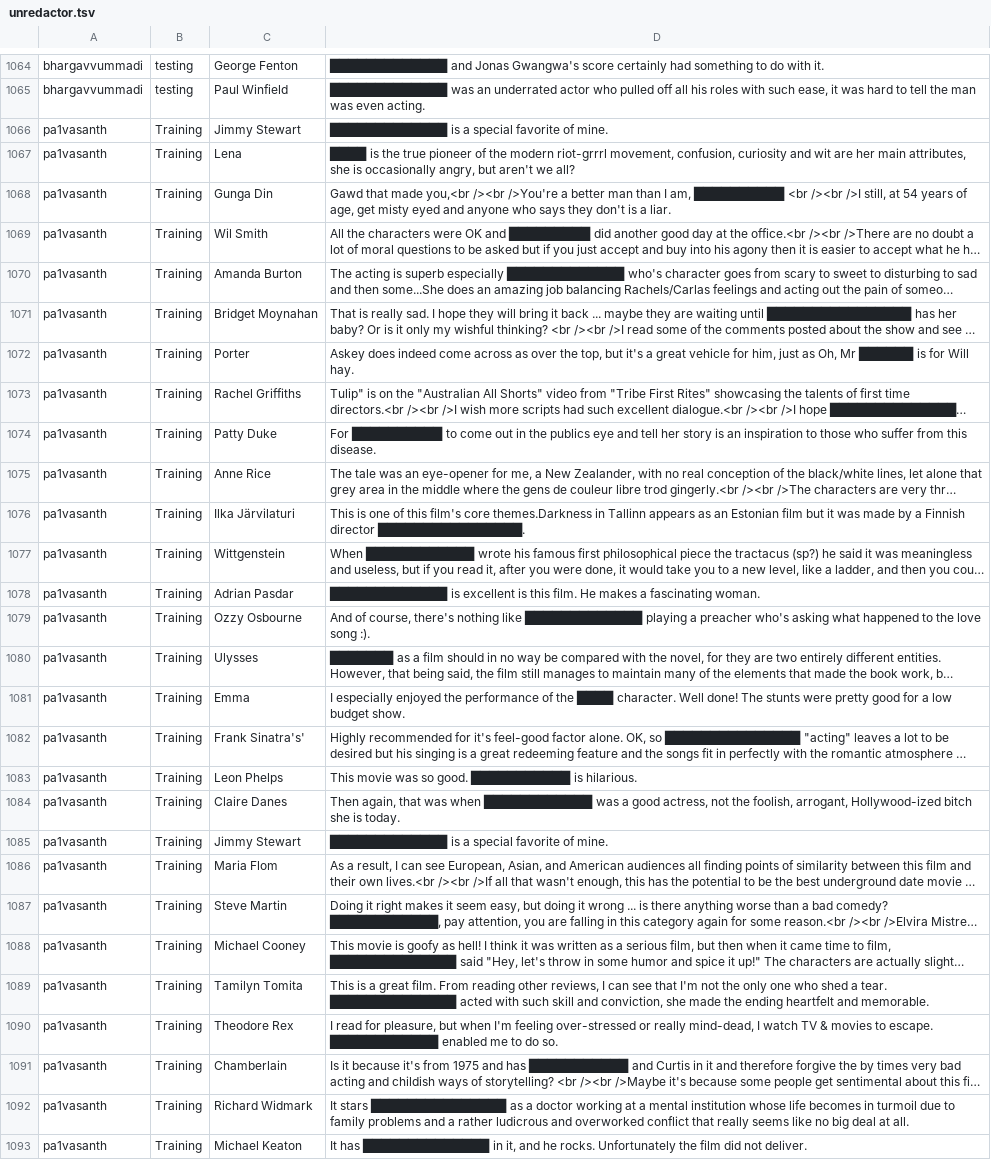
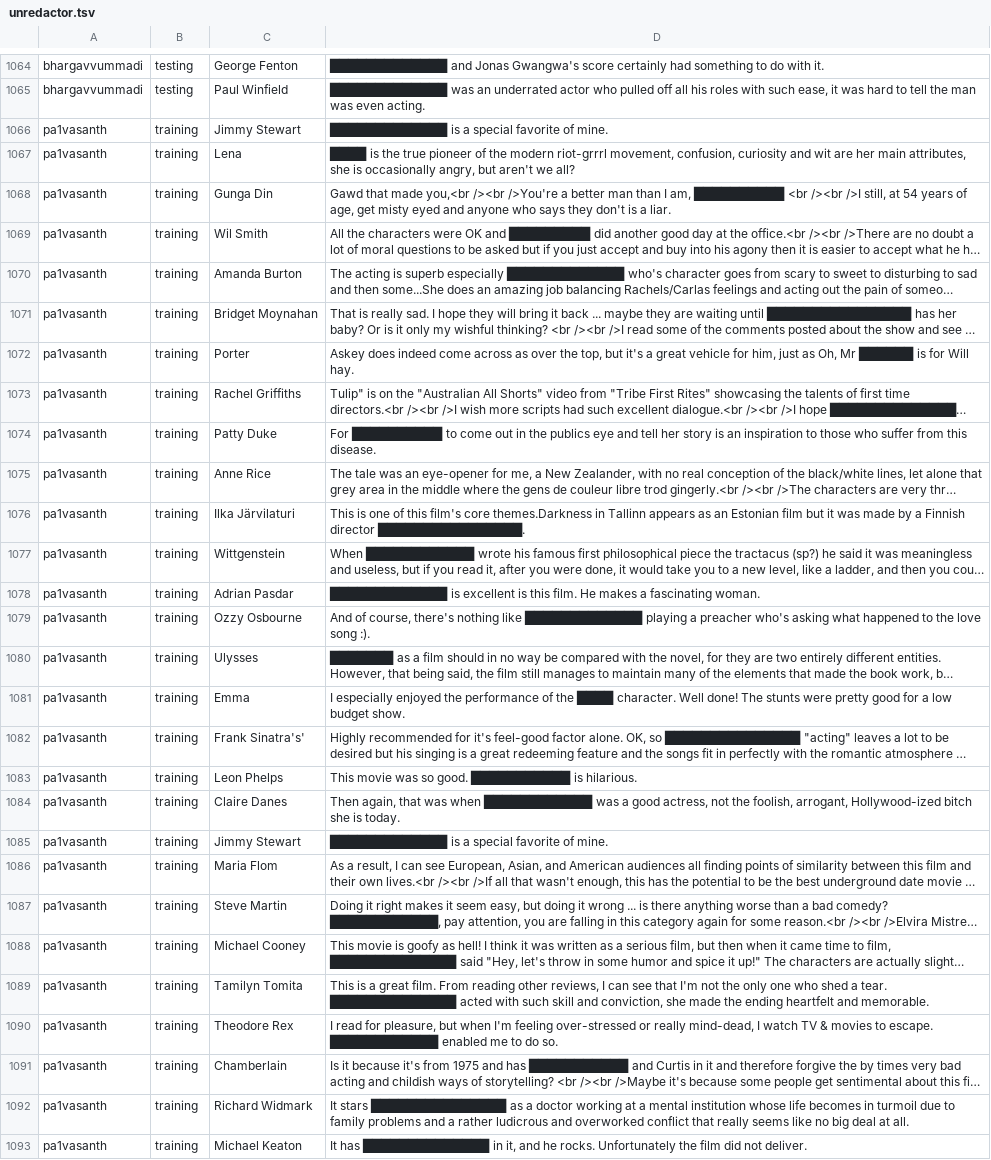
Before and after one commit to cegme/cs5293sp22, a TSV file: unredactor.tsv, drawn as a sheet; only a part is shown, gaps mark what is left out; long unchanged cells end in …; the diff covers the shown part only; the diff names each change by its address in the sheet, - before the commit and + after, or states it on an @@ line.

Commit message:
Update unredactor.tsv

```diff
--- a/unredactor.tsv
+++ b/unredactor.tsv
-B1066:B1093: Training
+B1066:B1093: training
```
Also changed, not shown: 54 edited cells elsewhere in this file.
